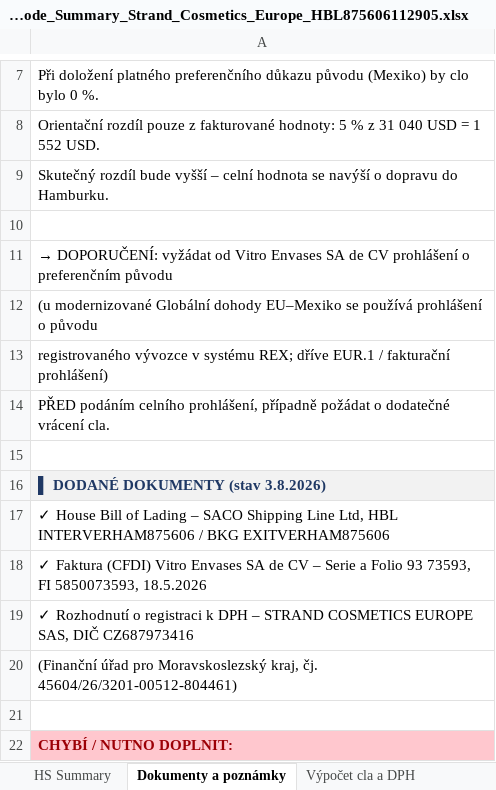
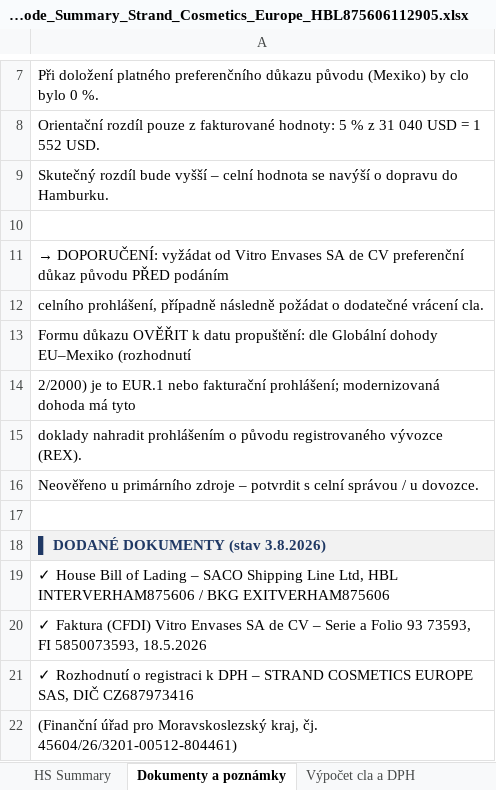
Before and after one commit to Kseni-ia/customs, an Excel workbook: output/HS_Code_Summary_Strand_Cosmetics_Europe_HBL875606112905.xlsx, sheet Dokumenty a poznámky, drawn as a sheet; only a part is shown, gaps mark what is left out; the shorter side is filled out with more unchanged rows; values as stored, in another font and other column widths than the file's, no borders; the diff names each change by its address in the sheet, - before the commit and + after, or states it on an @@ line.

```diff
--- a/output/HS_Code_Summary_Strand_Cosmetics_Europe_HBL875606112905.xlsx (sheet Dokumenty a poznámky)
+++ b/output/HS_Code_Summary_Strand_Cosmetics_Europe_HBL875606112905.xlsx (sheet Dokumenty a poznámky)
-A11: …de CV prohlášení o preferenčním původu
+A11: …de CV preferenční důkaz původu PŘED podáním
-A12: (u modernizované Globální dohody EU–Mexiko se používá prohlášení o původu
+A12: celního prohlášení, případně následně požádat o dodatečné vrácení cla.
-A13: registrovaného vývozce v systému REX; dříve EUR.1 / fakturační prohlášení)
+A13: Formu důkazu OVĚŘIT k datu propuštění: dle Globální dohody EU–Mexiko (rozhodnutí
-A14: PŘED podáním celního prohlášení, případně požádat o dodatečné vrácení cla.
+A14: 2/2000) je to EUR.1 nebo fakturační prohlášení; modernizovaná dohoda má tyto
+row 15: doklady nahradit prohlášením o původu registrovaného vývozce (REX).
+row 16: Neověřeno u primárního zdroje – potvrdit s celní správou / u dovozce.
```
